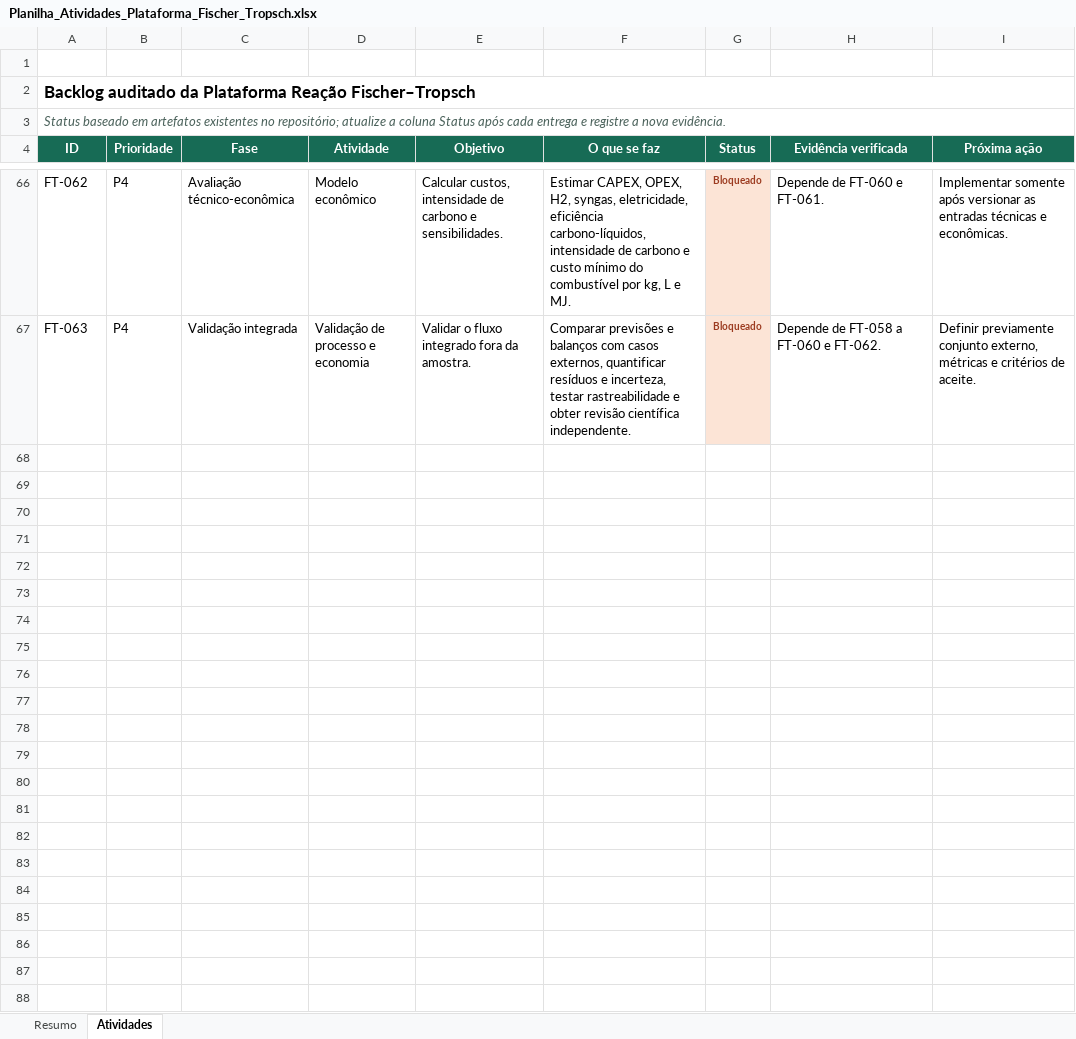
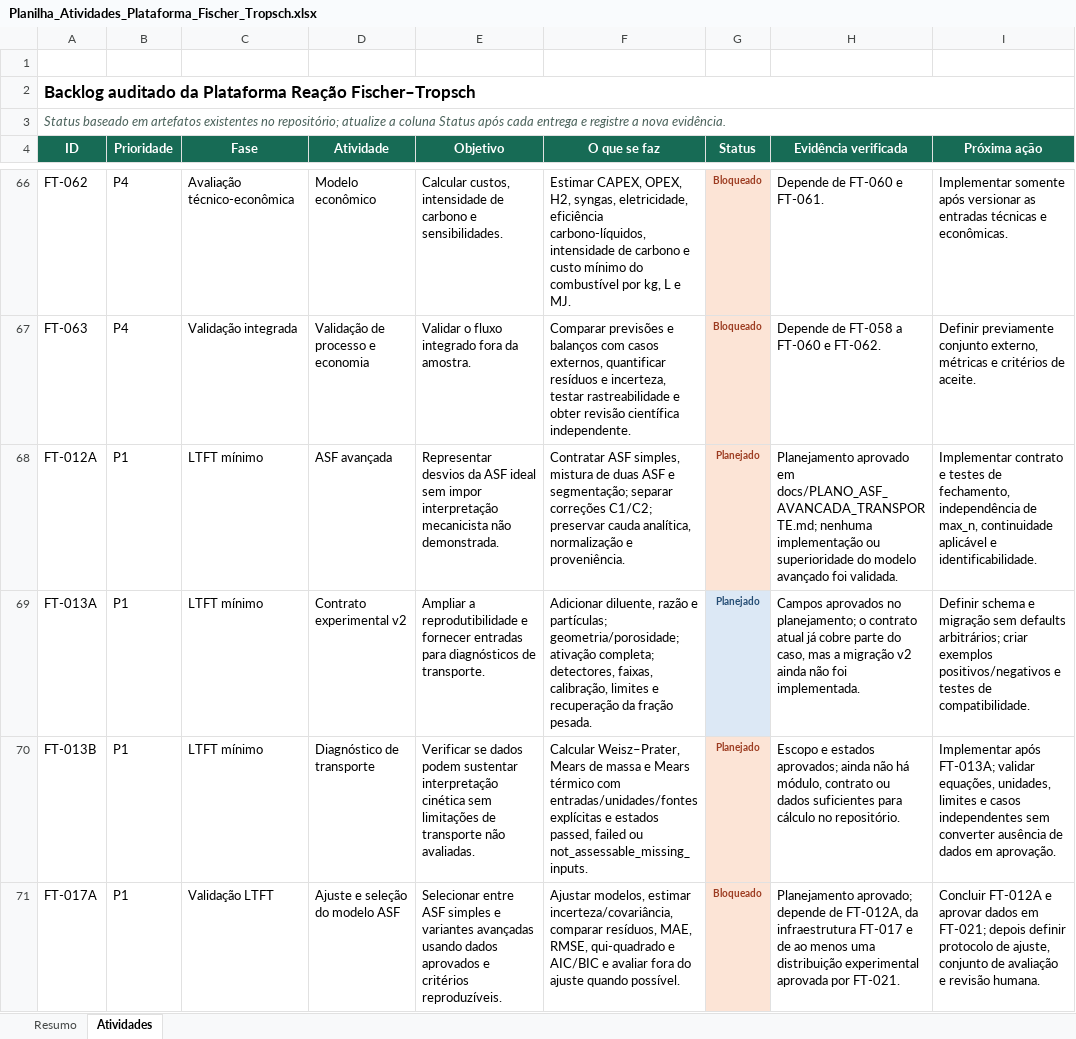
Before and after one commit to allanmaia008-ops/reacao-fischer-tropsch, an Excel workbook: docs/Planilha_Atividades_Plataforma_Fischer_Tropsch.xlsx, sheet Atividades, drawn as a sheet; only a part is shown, gaps mark what is left out; values as stored, in another font and other column widths than the file's, no borders; conditional formats and table styles not drawn; the diff names each change by its address in the sheet, - before the commit and + after, or states it on an @@ line.

Commit message:
docs: planejar ASF avancada e transporte

```diff
--- a/docs/Planilha_Atividades_Plataforma_Fischer_Tropsch.xlsx (sheet Atividades)
+++ b/docs/Planilha_Atividades_Plataforma_Fischer_Tropsch.xlsx (sheet Atividades)
+row 68: FT-012A | P1 | LTFT mínimo | ASF avançada | Representar desvios da ASF ideal sem impor interpretação mecanicista não demonstrada. | Contratar ASF simples, mistura de duas ASF e segmentação; separar correções C1/C2; preservar cauda analítica, normalização e proveniência. | Planejado | Planejamento aprovado em docs/PLANO_ASF_AVANCADA_TRANSPORTE.md; nenhuma implementação ou superioridade do modelo avançado foi validada. | Implementar contrato e testes de fechamento, independência de max_n, continuidade aplicável e identificabilidade.
+row 69: FT-013A | P1 | LTFT mínimo | Contrato experimental v2 | Ampliar a reprodutibilidade e fornecer entradas para diagnósticos de transporte. | Adicionar diluente, razão e partículas; geometria/porosidade; ativação completa; detectores, faixas, calibração, limites e recuperação da fração pesada. | Planejado | Campos aprovados no planejamento; o contrato atual já cobre parte do caso, mas a migração v2 ainda não foi implementada. | Definir schema e migração sem defaults arbitrários; criar exemplos positivos/negativos e testes de compatibilidade.
+row 70: FT-013B | P1 | LTFT mínimo | Diagnóstico de transporte | Verificar se dados podem sustentar interpretação cinética sem limitações de transporte não avaliadas. | Calcular Weisz–Prater, Mears de massa e Mears térmico com entradas/unidades/fontes explícitas e estados passed, failed ou not_assessable_missing_inputs. | Planejado | Escopo e estados aprovados; ainda não há módulo, contrato ou dados suficientes para cálculo no repositório. | Implementar após FT-013A; validar equações, unidades, limites e casos independentes sem converter ausência de dados em aprovação.
+row 71: FT-017A | P1 | Validação LTFT | Ajuste e seleção do modelo ASF | Selecionar entre ASF simples e variantes avançadas usando dados aprovados e critérios reproduzíveis. | Ajustar modelos, estimar incerteza/covariância, comparar resíduos, MAE, RMSE, qui-quadrado e AIC/BIC e avaliar fora do ajuste quando possível. | Bloqueado | Planejamento aprovado; depende de FT-012A, da infraestrutura FT-017 e de ao menos uma distribuição experimental aprovada por FT-021. | Concluir FT-012A e aprovar dados em FT-021; depois definir protocolo de ajuste, conjunto de avaliação e revisão humana.
```
Also changed, not shown: sheet Resumo, 6 other files.
